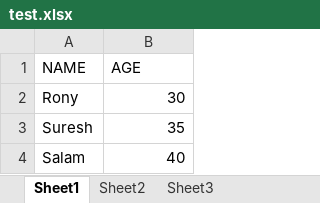
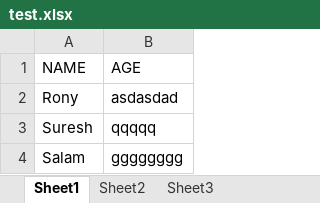
Before and after one commit to ronythomasvarghese/selenium_web_testing, an Excel workbook: src/main/resources/test.xlsx, sheet Sheet1, drawn as a sheet; values as stored, in another font and other column widths than the file's, no borders; the diff names each change by its address in the sheet, - before the commit and + after, or states it on an @@ line.

```diff
--- a/src/main/resources/test.xlsx (sheet Sheet1)
+++ b/src/main/resources/test.xlsx (sheet Sheet1)
-B2 (AGE): 30
+B2 (AGE): asdasdad
-B3 (AGE): 35
+B3 (AGE): qqqqq
-B4 (AGE): 40
+B4 (AGE): gggggggg
```
Also changed, not shown: 9 other files.
